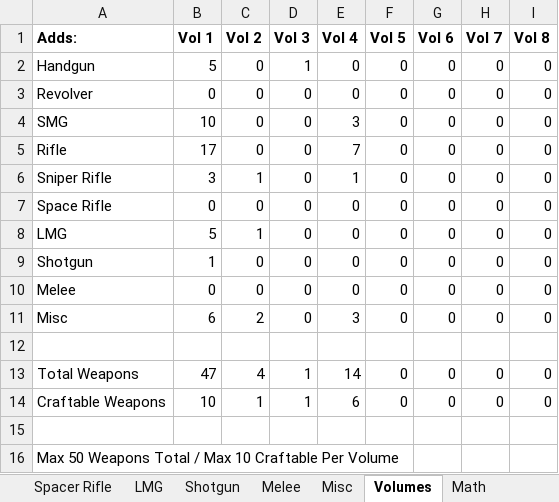
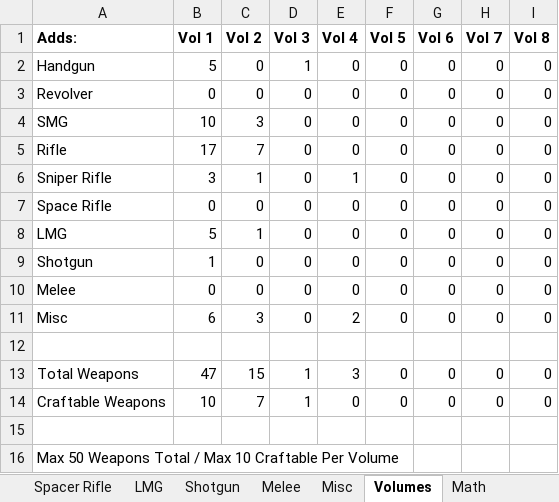
Before and after one commit to sleepy068/Rimworld_Weapons, an Excel workbook: Resources/WeaponsStats.xlsx, sheet Volumes, drawn as a sheet; values as stored, in another font and other column widths than the file's, no borders; the diff names each change by its address in the sheet, - before the commit and + after, or states it on an @@ line.

```diff
--- a/Resources/WeaponsStats.xlsx (sheet Volumes)
+++ b/Resources/WeaponsStats.xlsx (sheet Volumes)
-C4 (Vol 2): 0
+C4 (Vol 2): 3
-E4 (Vol 4): 3
+E4 (Vol 4): 0
-C5 (Vol 2): 0
+C5 (Vol 2): 7
-E5 (Vol 4): 7
+E5 (Vol 4): 0
-C11 (Vol 2): 2
+C11 (Vol 2): 3
-E11 (Vol 4): 3
+E11 (Vol 4): 2
-C13 (Vol 2): 4
+C13 (Vol 2): 15
-E13 (Vol 4): 14
+E13 (Vol 4): 3
-C14 (Vol 2): 1
+C14 (Vol 2): 7
-E14 (Vol 4): 6
+E14 (Vol 4): 0
```
Also changed, not shown: sheet Math, sheet Rifle, sheet Misc, sheet SMG, sheet Sniper Rifle, 35 other files.
